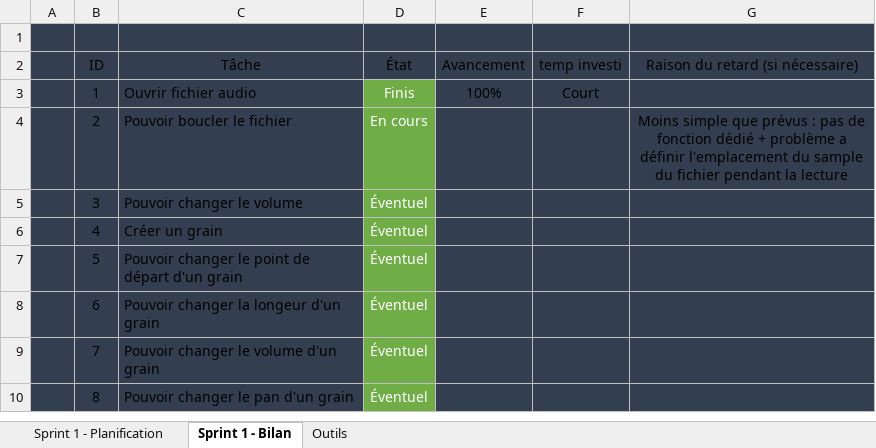
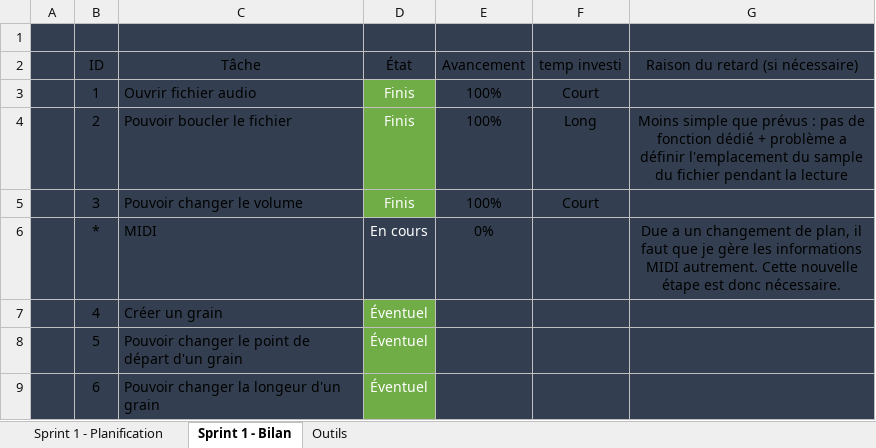
Before and after one commit to ArkilDev/Synthese, an Excel workbook: Sprint2/B65_S2_Suivi_HuotVincent.xlsx, sheet Sprint 1 - Bilan, drawn as a sheet; only a part is shown; the shorter side is filled out with more unchanged rows; values as stored, in another font and other column widths than the file's, no borders; charts and pictures and conditional formats and table styles not drawn; the diff names each change by its address in the sheet, - before the commit and + after, or states it on an @@ line.

```diff
--- a/Sprint2/B65_S2_Suivi_HuotVincent.xlsx (sheet Sprint 1 - Bilan)
+++ b/Sprint2/B65_S2_Suivi_HuotVincent.xlsx (sheet Sprint 1 - Bilan)
-D4 (État): En cours
+D4 (État): Finis
-E4:E5 (Avancement): (empty)
+E4:E5 (Avancement): 100%
-F4 (temp investi): (empty)
+F4 (temp investi): Long
-D5 (État): Éventuel
+D5 (État): Finis
-F5 (temp investi): (empty)
+F5 (temp investi): Court
+row 6:  | * | MIDI | En cours | 0% |  | Due a un changement de plan, il faut que je gère les informations MIDI autrement. Cette nouvelle étape est donc nécessaire.
```
Also changed, not shown: charts or pictures, 4 other files.
